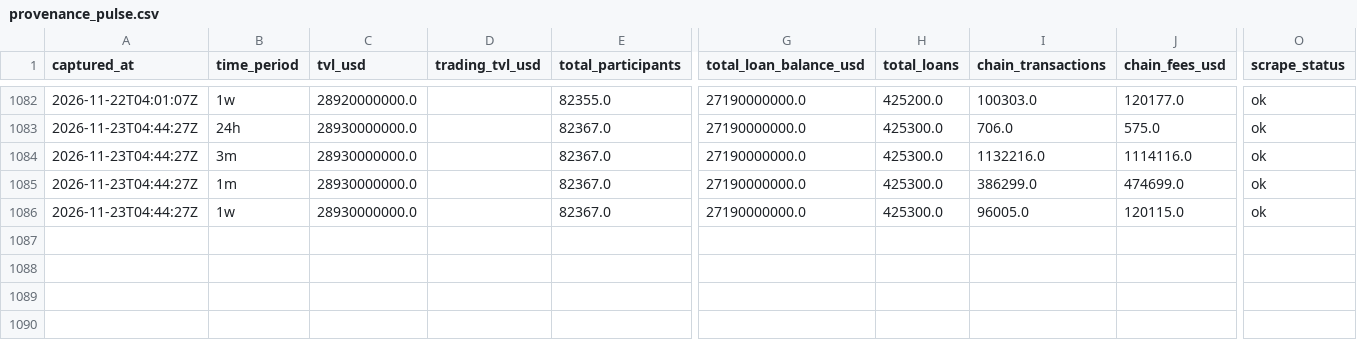
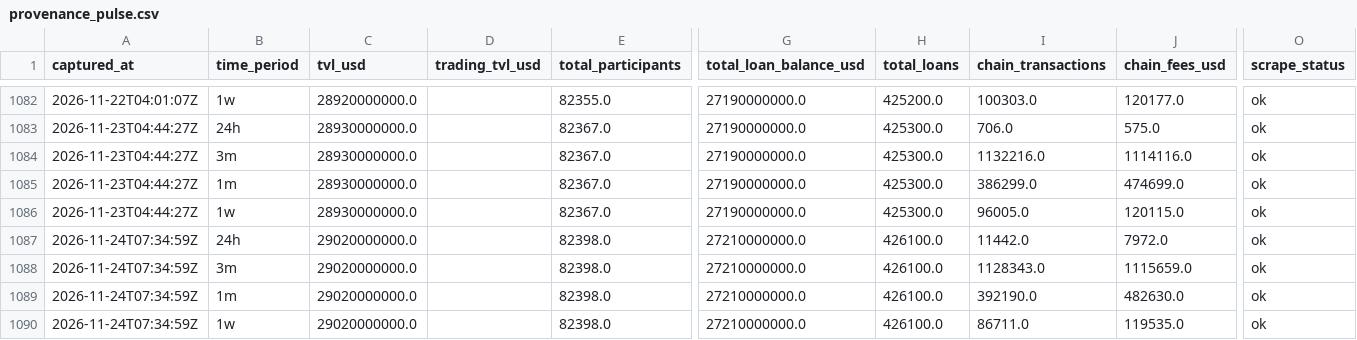
Before and after one commit to WILLSUTCLIFFE37/provenance-tracker, a CSV file: provenance_pulse.csv, drawn as a sheet; only a part is shown, gaps mark what is left out; rows hold the shown columns only; the diff names each change by its address in the sheet, - before the commit and + after, or states it on an @@ line.

```diff
--- a/provenance_pulse.csv
+++ b/provenance_pulse.csv
+row 1087: 2026-11-24T07:34:59Z | 24h | 29020000000.0 |  | 82398.0 | 27210000000.0 | 426100.0 | 11442.0 | 7972.0 | ok
+row 1088: 2026-11-24T07:34:59Z | 3m | 29020000000.0 |  | 82398.0 | 27210000000.0 | 426100.0 | 1128343.0 | 1115659.0 | ok
+row 1089: 2026-11-24T07:34:59Z | 1m | 29020000000.0 |  | 82398.0 | 27210000000.0 | 426100.0 | 392190.0 | 482630.0 | ok
+row 1090: 2026-11-24T07:34:59Z | 1w | 29020000000.0 |  | 82398.0 | 27210000000.0 | 426100.0 | 86711.0 | 119535.0 | ok
```
